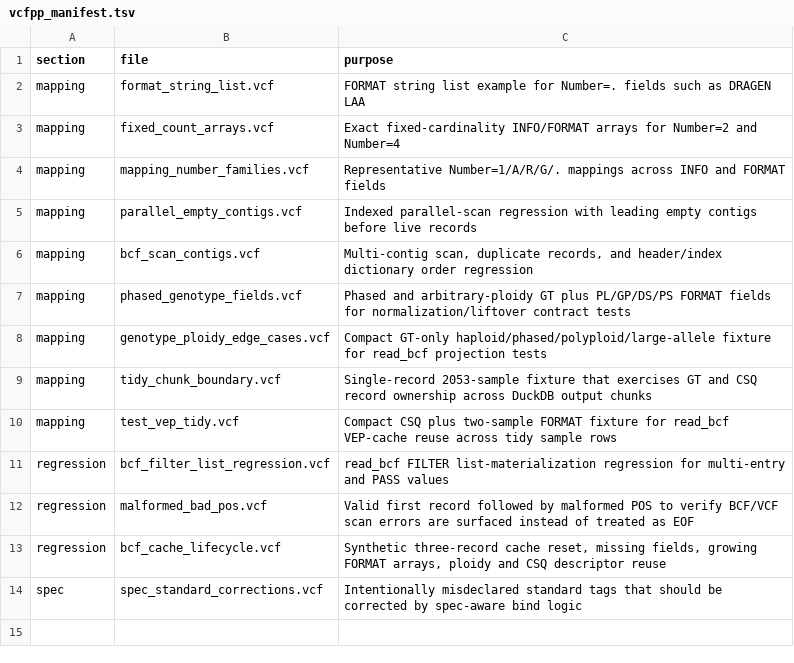
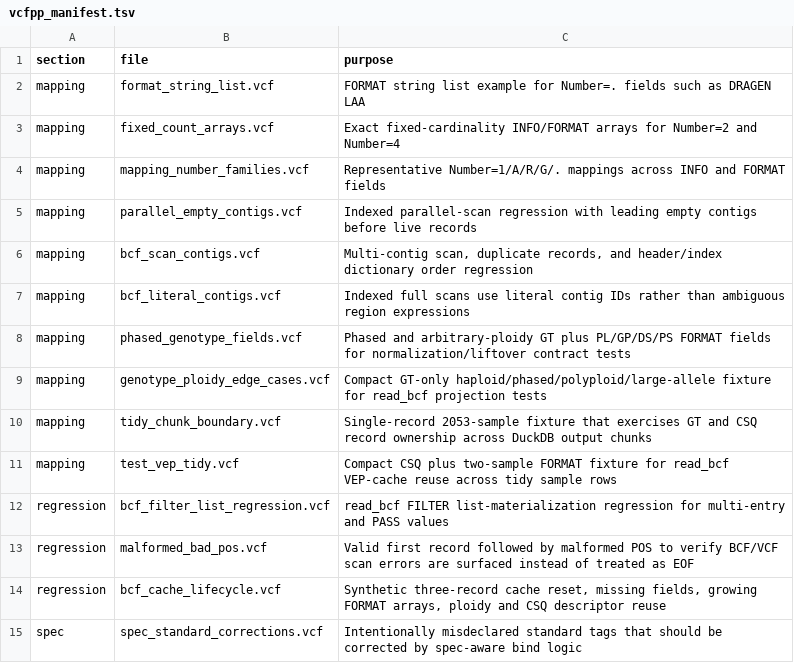
Before and after one commit to RGenomicsETL/duckhts, a TSV file: r/Rduckhts/inst/extdata/vcfpp_manifest.tsv, drawn as a sheet; the diff names each change by its address in the sheet, - before the commit and + after, or states it on an @@ line.

Commit message:
Share canonical BCF scanning and preserve literal contig tasks

```diff
--- a/r/Rduckhts/inst/extdata/vcfpp_manifest.tsv
+++ b/r/Rduckhts/inst/extdata/vcfpp_manifest.tsv
+row 7: mapping | bcf_literal_contigs.vcf | Indexed full scans use literal contig IDs rather than ambiguous region expressions
```
Also changed, not shown: r/Rduckhts/inst/duckhts_extension/duckhts_sources.tsv, src/duckhts_sources.tsv, 30 other files.
